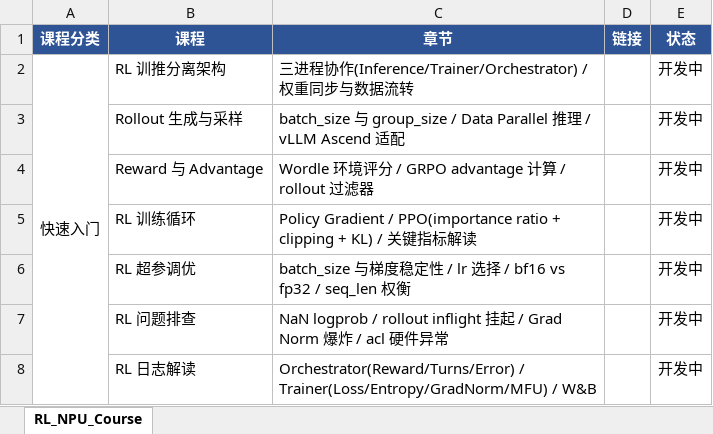
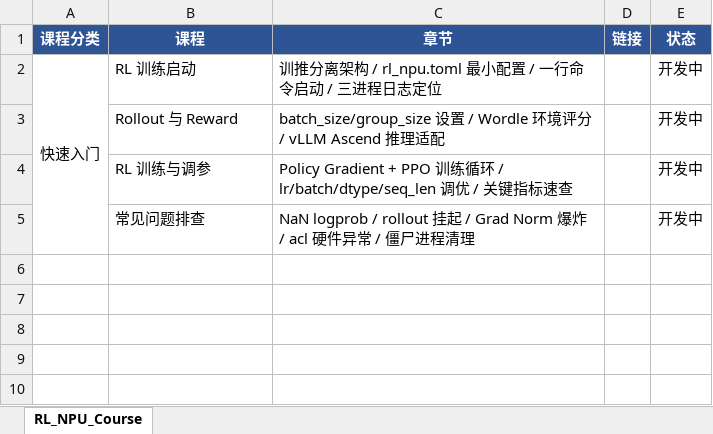
Before and after one commit to qianbi1999/prime-rl, an Excel workbook: RL_NPU_Course_Outline.xlsx, sheet RL_NPU_Course, drawn as a sheet; values as stored, in another font and other column widths than the file's, no borders; removed rows and columns are numbered as before the commit, all else as after; the diff names each change by its address in the sheet, - before the commit and + after, or states it on an @@ line.

Commit message:
docs: trim course outline to 4 essentials

```diff
--- a/RL_NPU_Course_Outline.xlsx (sheet RL_NPU_Course)
+++ b/RL_NPU_Course_Outline.xlsx (sheet RL_NPU_Course)
-B2 (课程): RL 训推分离架构
+B2 (课程): RL 训练启动
-C2 (章节): 三进程协作(Inference/Trainer/Orchestrator) / 权重同步与数据流转
+C2 (章节): 训推分离架构 / rl_npu.toml 最小配置 / 一行命令启动 / 三进程日志定位
-B3 (课程): Rollout 生成与采样
+B3 (课程): Rollout 与 Reward
-C3 (章节): batch_size 与 group_size / Data Parallel 推理 / vLLM Ascend 适配
+C3 (章节): batch_size/group_size 设置 / Wordle 环境评分 / vLLM Ascend 推理适配
-row 4:  | Reward 与 Advantage | Wordle 环境评分 / GRPO advantage 计算 / rollout 过滤器 |  | 开发中
-B4 (课程): RL 训练循环
+B4 (课程): RL 训练与调参
-C4 (章节): Policy Gradient / PPO(importance ratio + clipping + KL) / 关键指标解读
+C4 (章节): Policy Gradient + PPO 训练循环 / lr/batch/dtype/seq_len 调优 / 关键指标速查
-row 6:  | RL 超参调优 | batch_size 与梯度稳定性 / lr 选择 / bf16 vs fp32 / seq_len 权衡 |  | 开发中
-B5 (课程): RL 问题排查
+B5 (课程): 常见问题排查
-C5 (章节): …/ rollout inflight 挂起 / Grad Norm 爆炸 / acl 硬件异常
+C5 (章节): …/ rollout 挂起 / Grad Norm 爆炸 / acl 硬件异常 / 僵尸进程清理
-row 8:  | RL 日志解读 | Orchestrator(Reward/Turns/Error) / Trainer(Loss/Entropy/GradNorm/MFU) / W&B |  | 开发中
```
